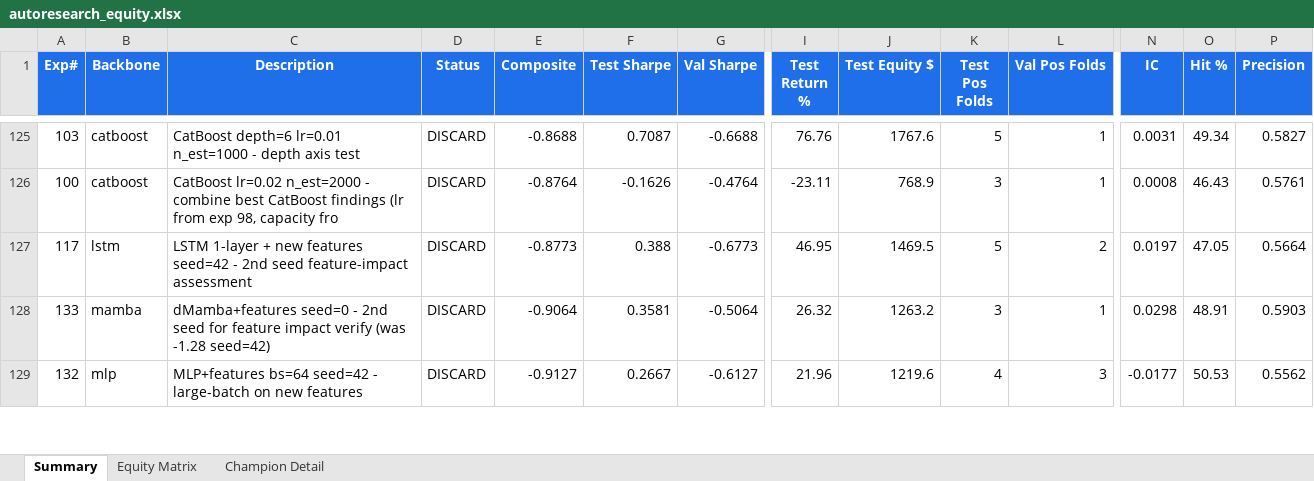
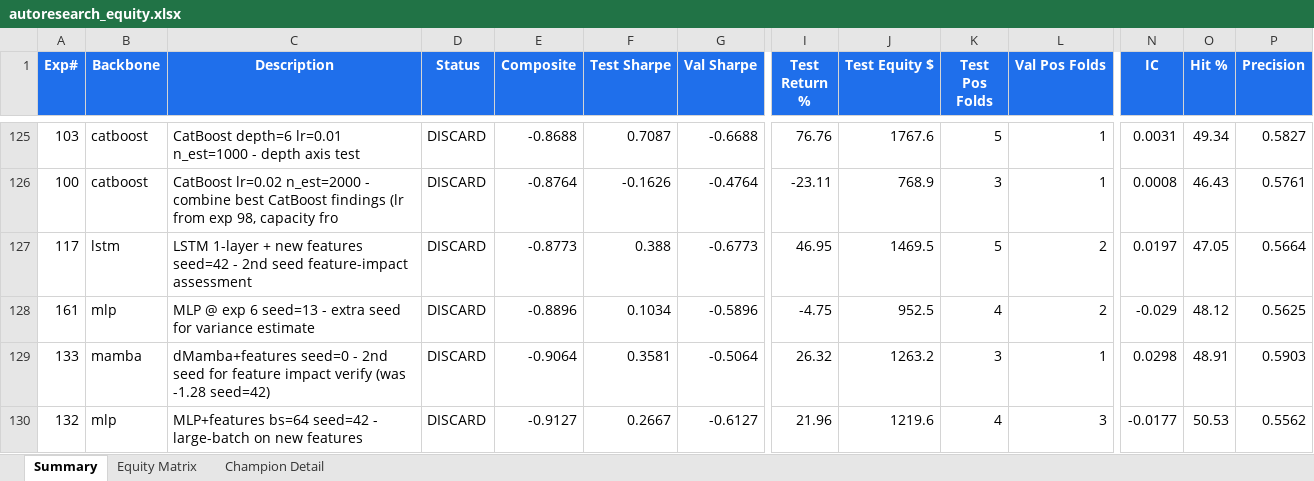
Before and after one commit to dlmastery/autoresearch, an Excel workbook: docs/index_stock_dashboard/autoresearch_equity.xlsx, sheet Summary, drawn as a sheet; only a part is shown, gaps mark what is left out; values as stored, in another font and other column widths than the file's, no borders; conditional formats not drawn; rows hold the shown columns only; the diff names each change by its address in the sheet, - before the commit and + after, or states it on an @@ line.

Commit message:
QQQ exp 161 MLP seed=13 -0.89

```diff
--- a/docs/index_stock_dashboard/autoresearch_equity.xlsx (sheet Summary)
+++ b/docs/index_stock_dashboard/autoresearch_equity.xlsx (sheet Summary)
+row 128: 161 | mlp | MLP @ exp 6 seed=13 - extra seed for variance estimate | DISCARD | -0.8896 | 0.1034 | -0.5896 | -4.75 | 952.5 | 4 | 2 | -0.029 | 48.12 | 0.5625
```
Also changed, not shown: sheet Equity Matrix, charts or pictures, 10 other files.
